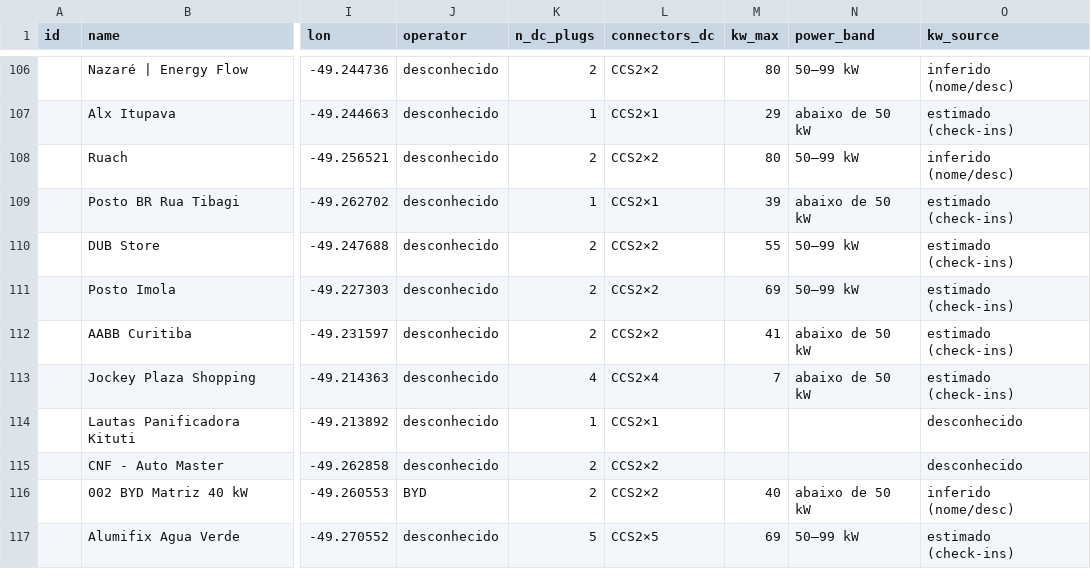
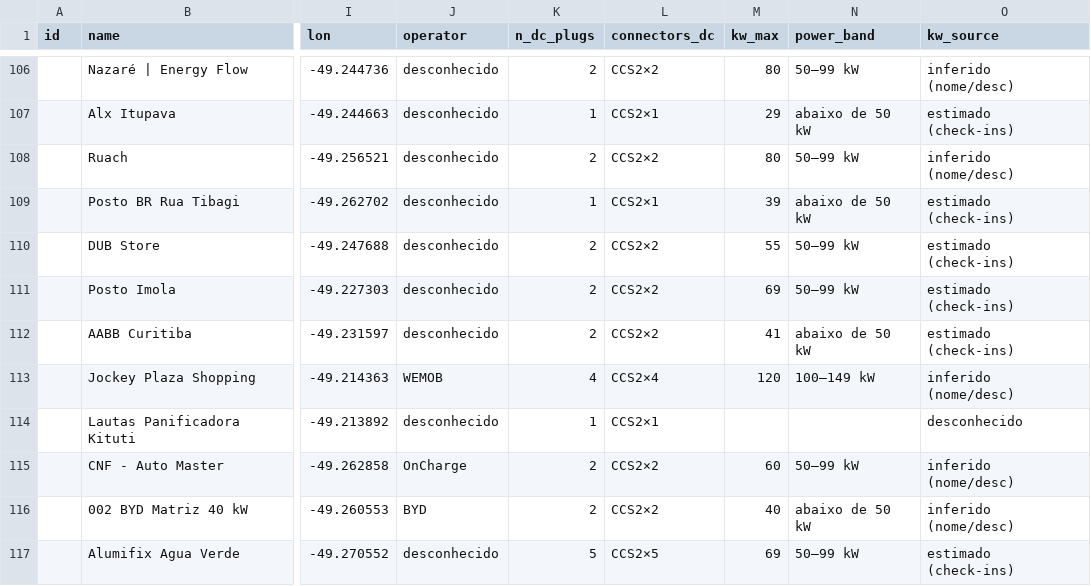
Before and after one commit to ParaguaianMax/paraguay-ev-market, a CSV file: viagens/cde-bombinhas.csv, drawn as a sheet; only a part is shown, gaps mark what is left out; the diff covers the shown part only; the diff names each change by its address in the sheet, - before the commit and + after, or states it on an @@ line.

```diff
--- a/viagens/cde-bombinhas.csv
+++ b/viagens/cde-bombinhas.csv
-J113 (operator): desconhecido
+J113 (operator): WEMOB
-M113 (kw_max): 7
+M113 (kw_max): 120
-N113 (power_band): abaixo de 50 kW
+N113 (power_band): 100–149 kW
-O113 (kw_source): estimado (check-ins)
+O113 (kw_source): inferido (nome/desc)
-J115 (operator): desconhecido
+J115 (operator): OnCharge
-M115 (kw_max): (empty)
+M115 (kw_max): 60
-N115 (power_band): (empty)
+N115 (power_band): 50–99 kW
-O115 (kw_source): desconhecido
+O115 (kw_source): inferido (nome/desc)
```
Also changed, not shown: 1 removed row and 31 edited cells elsewhere in this file.
